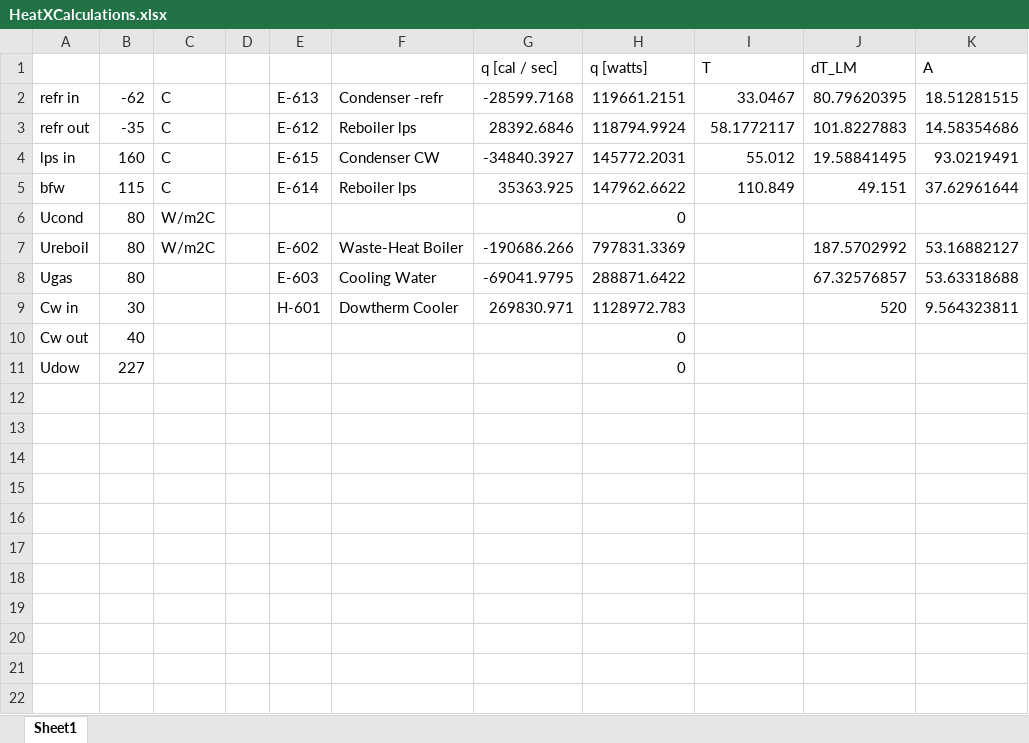
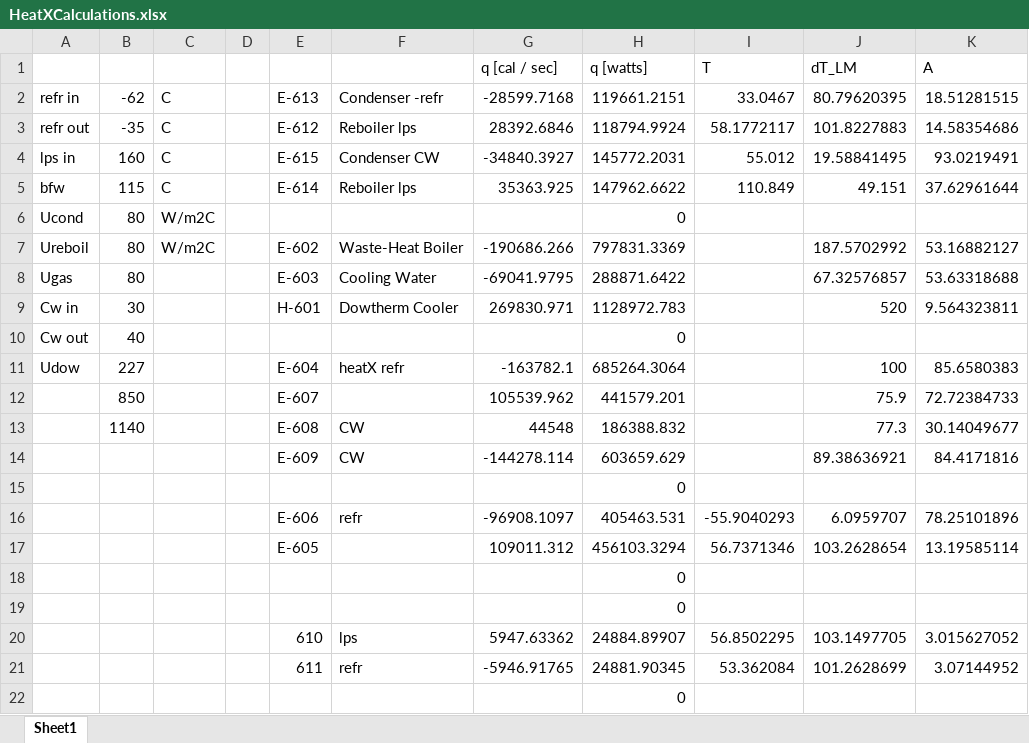
Before and after one commit to akullmanUW/TeamA6, an Excel workbook: HeatXCalculations.xlsx, sheet Sheet1, drawn as a sheet; values as stored, in another font and other column widths than the file's, no borders; removed rows and columns are numbered as before the commit, all else as after; the diff names each change by its address in the sheet, - before the commit and + after, or states it on an @@ line.

Commit message:
update

```diff
--- a/HeatXCalculations.xlsx (sheet Sheet1)
+++ b/HeatXCalculations.xlsx (sheet Sheet1)
-row 11: Udow | 227 |  |  |  |  |  | 0
+row 11: Udow | 227 |  |  | E-604 | heatX refr | -163782.1 | 685264.3064 |  | 100 | 85.6580383
+row 12:  | 850 |  |  | E-607 |  | 105539.962 | 441579.201 |  | 75.9 | 72.72384733
+row 13:  | 1140 |  |  | E-608 | CW | 44548 | 186388.832 |  | 77.3 | 30.14049677
+row 14:  |  |  |  | E-609 | CW | -144278.114 | 603659.629 |  | 89.38636921 | 84.4171816
+row 15:  |  |  |  |  |  |  | 0
+row 16:  |  |  |  | E-606 | refr | -96908.1097 | 405463.531 | -55.9040293 | 6.0959707 | 78.25101896
+row 17:  |  |  |  | E-605 |  | 109011.312 | 456103.3294 | 56.7371346 | 103.2628654 | 13.19585114
+row 18:  |  |  |  |  |  |  | 0
+row 19:  |  |  |  |  |  |  | 0
+row 20:  |  |  |  | 610 | lps | 5947.63362 | 24884.89907 | 56.8502295 | 103.1497705 | 3.015627052
+row 21:  |  |  |  | 611 | refr | -5946.91765 | 24881.90345 | 53.362084 | 101.2628699 | 3.07144952
+row 22:  |  |  |  |  |  |  | 0
```
